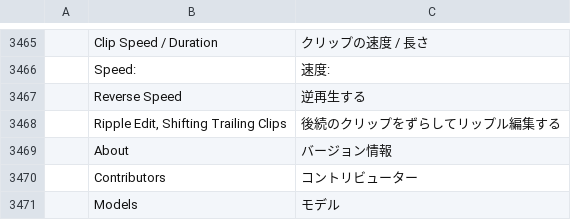
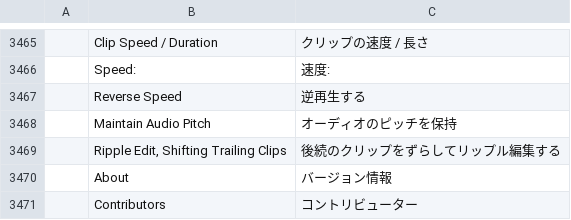
Before and after one commit to moheshmohan/AutoCut, a TSV file: crates/ui-egui/src/i18n/ja.tsv, drawn as a sheet; only a part is shown, gaps mark what is left out; the shorter side is filled out with more unchanged rows; the diff names each change by its address in the sheet, - before the commit and + after, or states it on an @@ line.

```diff
--- a/crates/ui-egui/src/i18n/ja.tsv
+++ b/crates/ui-egui/src/i18n/ja.tsv
+row 3468:  | Maintain Audio Pitch | オーディオのピッチを保持
```
Also changed, not shown: crates/ui-egui/src/i18n/es.tsv, crates/ui-egui/src/i18n/fr.tsv, 8 other files.
